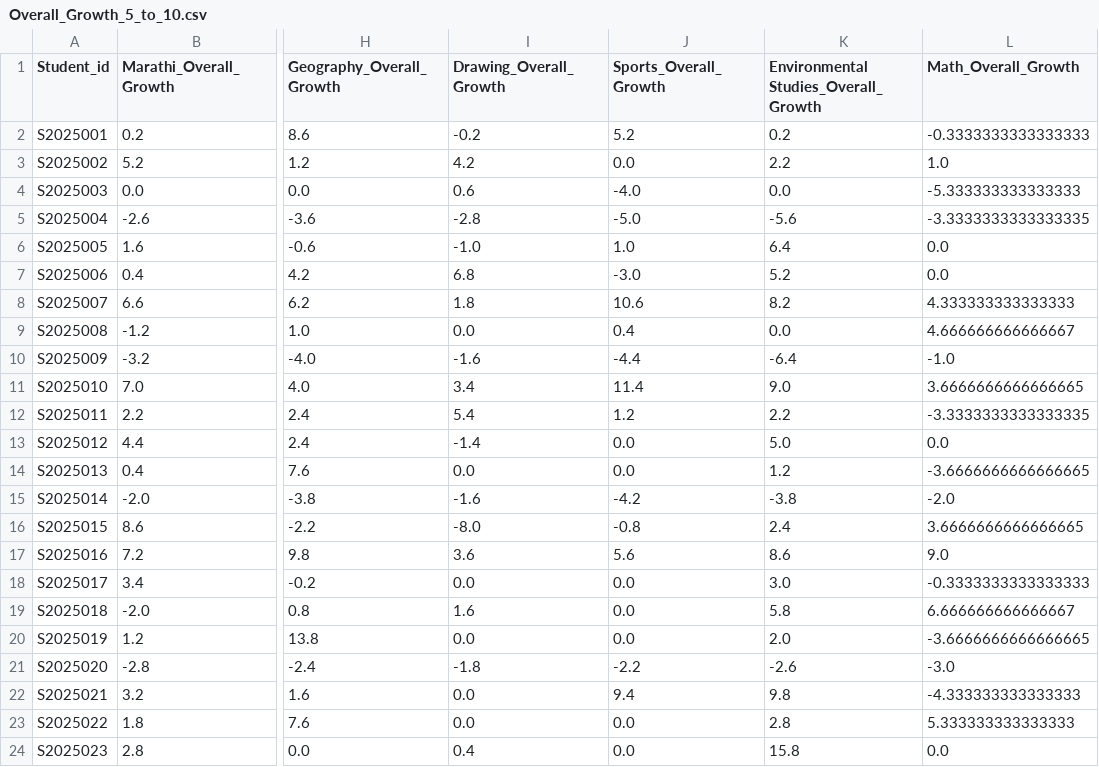
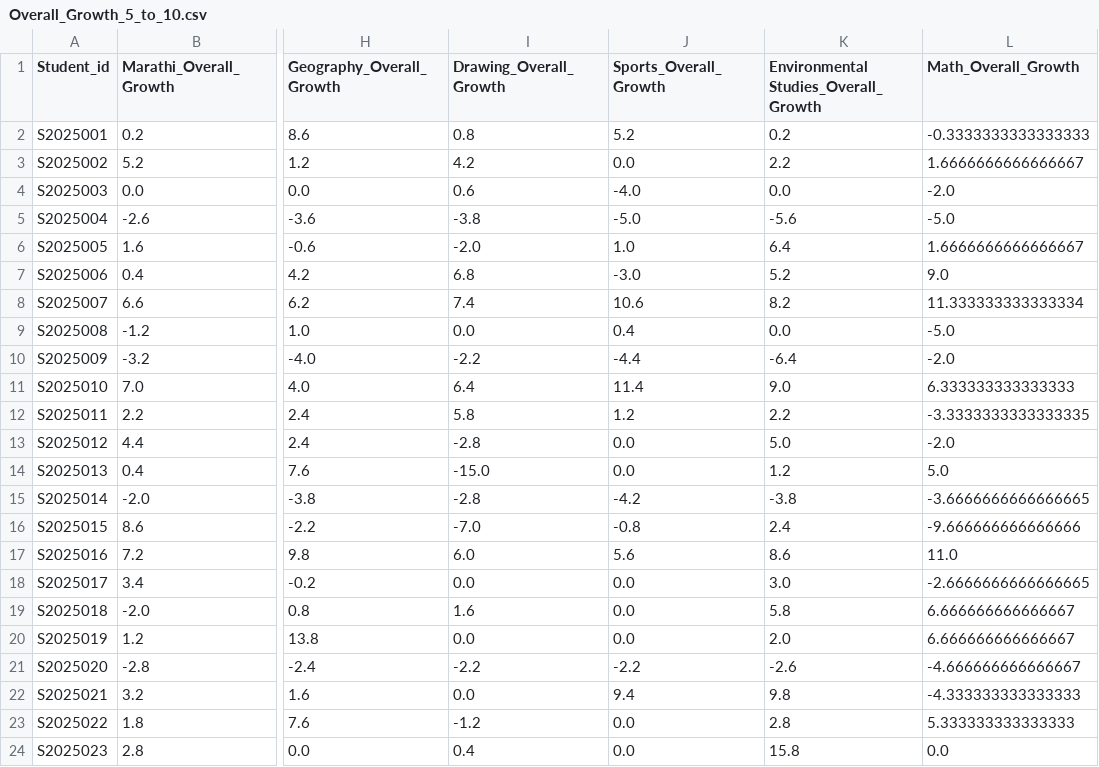
Before and after one commit to Abhishek-28-eng/DGPrediction, a CSV file: Overall_Growth_5_to_10.csv, drawn as a sheet; only a part is shown, gaps mark what is left out; the diff covers the shown part only; the diff names each change by its address in the sheet, - before the commit and + after, or states it on an @@ line.

```diff
--- a/Overall_Growth_5_to_10.csv
+++ b/Overall_Growth_5_to_10.csv
-I2 (Drawing_Overall_Growth): -0.2
+I2 (Drawing_Overall_Growth): 0.8
-L3 (Math_Overall_Growth): 1.0
+L3 (Math_Overall_Growth): 1.6666666666666667
-L4 (Math_Overall_Growth): -5.333333333333333
+L4 (Math_Overall_Growth): -2.0
-I5 (Drawing_Overall_Growth): -2.8
+I5 (Drawing_Overall_Growth): -3.8
-L5 (Math_Overall_Growth): -3.3333333333333335
+L5 (Math_Overall_Growth): -5.0
-I6 (Drawing_Overall_Growth): -1.0
+I6 (Drawing_Overall_Growth): -2.0
-L6 (Math_Overall_Growth): 0.0
+L6 (Math_Overall_Growth): 1.6666666666666667
-L7 (Math_Overall_Growth): 0.0
+L7 (Math_Overall_Growth): 9.0
-I8 (Drawing_Overall_Growth): 1.8
+I8 (Drawing_Overall_Growth): 7.4
-L8 (Math_Overall_Growth): 4.333333333333333
+L8 (Math_Overall_Growth): 11.333333333333334
-L9 (Math_Overall_Growth): 4.666666666666667
+L9 (Math_Overall_Growth): -5.0
-I10 (Drawing_Overall_Growth): -1.6
+I10 (Drawing_Overall_Growth): -2.2
-L10 (Math_Overall_Growth): -1.0
+L10 (Math_Overall_Growth): -2.0
-I11 (Drawing_Overall_Growth): 3.4
+I11 (Drawing_Overall_Growth): 6.4
-L11 (Math_Overall_Growth): 3.6666666666666665
+L11 (Math_Overall_Growth): 6.333333333333333
-I12 (Drawing_Overall_Growth): 5.4
+I12 (Drawing_Overall_Growth): 5.8
-I13 (Drawing_Overall_Growth): -1.4
+I13 (Drawing_Overall_Growth): -2.8
-L13 (Math_Overall_Growth): 0.0
+L13 (Math_Overall_Growth): -2.0
-I14 (Drawing_Overall_Growth): 0.0
+I14 (Drawing_Overall_Growth): -15.0
-L14 (Math_Overall_Growth): -3.6666666666666665
+L14 (Math_Overall_Growth): 5.0
-I15 (Drawing_Overall_Growth): -1.6
+I15 (Drawing_Overall_Growth): -2.8
-L15 (Math_Overall_Growth): -2.0
+L15 (Math_Overall_Growth): -3.6666666666666665
-I16 (Drawing_Overall_Growth): -8.0
+I16 (Drawing_Overall_Growth): -7.0
-L16 (Math_Overall_Growth): 3.6666666666666665
+L16 (Math_Overall_Growth): -9.666666666666666
-I17 (Drawing_Overall_Growth): 3.6
+I17 (Drawing_Overall_Growth): 6.0
-L17 (Math_Overall_Growth): 9.0
+L17 (Math_Overall_Growth): 11.0
-L18 (Math_Overall_Growth): -0.3333333333333333
+L18 (Math_Overall_Growth): -2.6666666666666665
-L20 (Math_Overall_Growth): -3.6666666666666665
+L20 (Math_Overall_Growth): 6.666666666666667
-I21 (Drawing_Overall_Growth): -1.8
+I21 (Drawing_Overall_Growth): -2.2
-L21 (Math_Overall_Growth): -3.0
+L21 (Math_Overall_Growth): -4.666666666666667
-I23 (Drawing_Overall_Growth): 0.0
+I23 (Drawing_Overall_Growth): -1.2
```
Also changed, not shown: 13 edited cells elsewhere in this file, Data/8th_manual_ds.csv, Data/Growth8th.csv, 14 other files.
